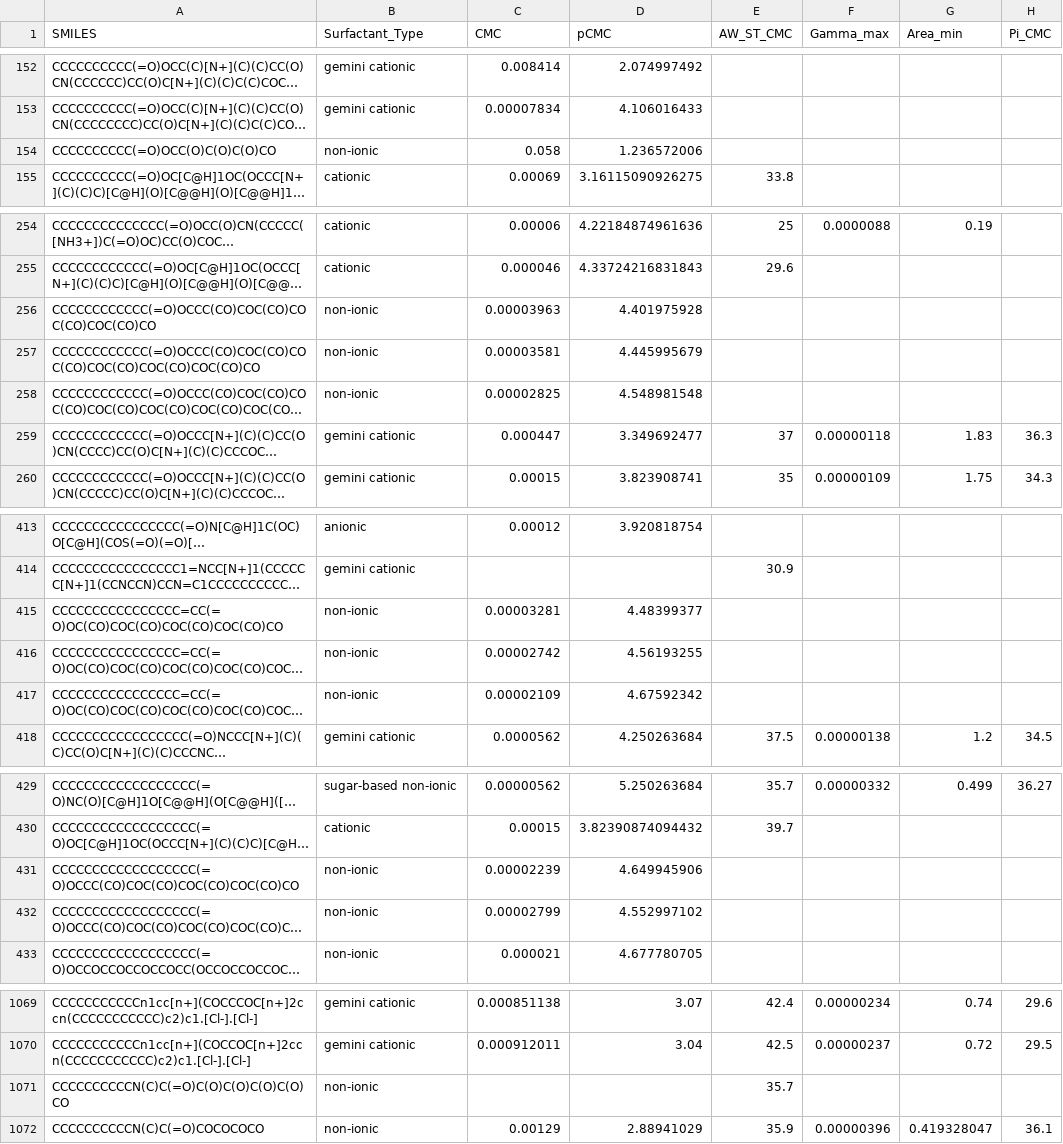
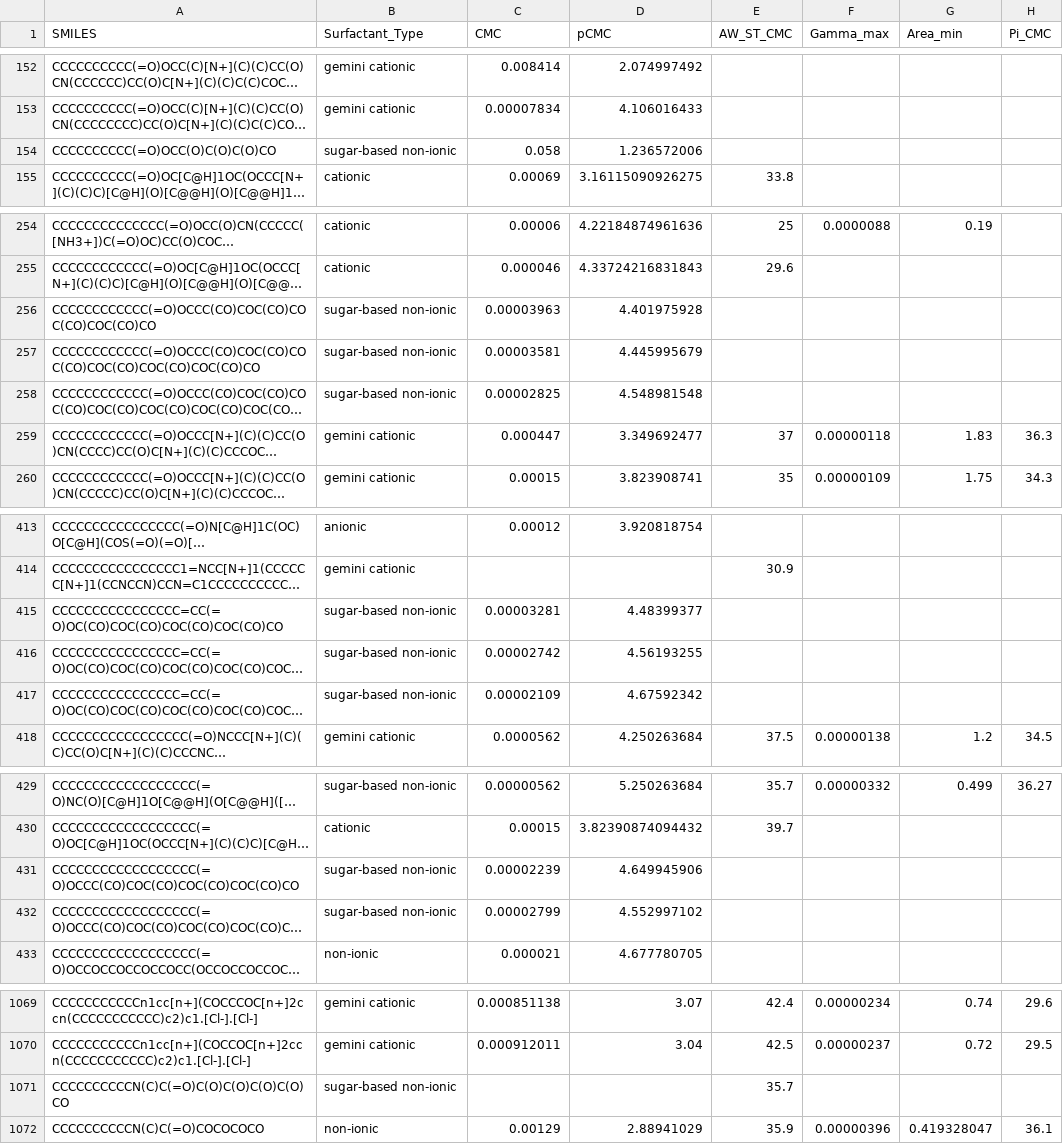
Before and after one commit to BigChemistry-RobotLab/SurfPro, a CSV file: data/surfpro_literature.csv, drawn as a sheet; only a part is shown, gaps mark what is left out; long unchanged cells end in …; the diff covers the shown part only; the diff names each change by its address in the sheet, - before the commit and + after, or states it on an @@ line.

Commit message:
more updates to type non-ionic -> sugar-based non-ionic

```diff
--- a/data/surfpro_literature.csv
+++ b/data/surfpro_literature.csv
-B154 (Surfactant_Type): non-ionic
+B154 (Surfactant_Type): sugar-based non-ionic
-B256:B258 (Surfactant_Type): non-ionic
+B256:B258 (Surfactant_Type): sugar-based non-ionic
-B415:B417 (Surfactant_Type): non-ionic
+B415:B417 (Surfactant_Type): sugar-based non-ionic
-B431:B432 (Surfactant_Type): non-ionic
+B431:B432 (Surfactant_Type): sugar-based non-ionic
-B1071 (Surfactant_Type): non-ionic
+B1071 (Surfactant_Type): sugar-based non-ionic
```
Also changed, not shown: 1 edited cell elsewhere in this file.
